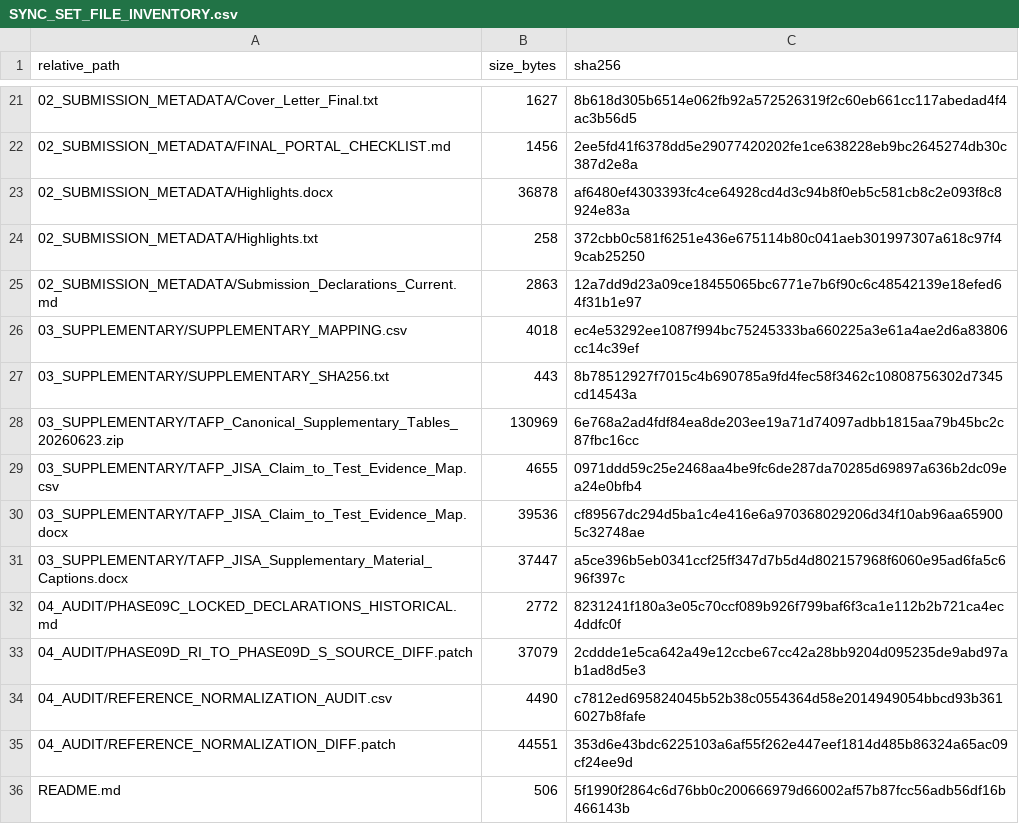
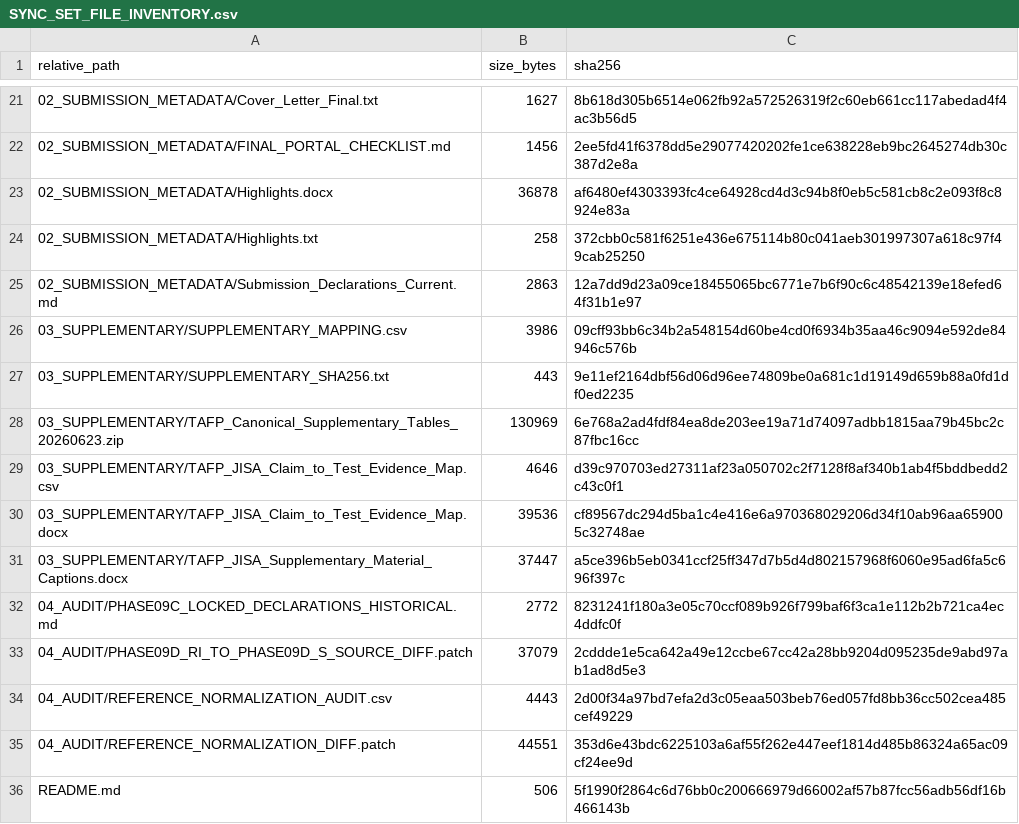
Before and after one commit to ylmzvrl/tafp-graphrag-jisa-submission, a CSV file: 05_MANIFESTS/SYNC_SET_FILE_INVENTORY.csv, drawn as a sheet; only a part is shown, gaps mark what is left out.

```diff
--- a/05_MANIFESTS/SYNC_SET_FILE_INVENTORY.csv
+++ b/05_MANIFESTS/SYNC_SET_FILE_INVENTORY.csv
@@ -25,6 +25,6 @@ relative_path,size_bytes,sha256
 02_SUBMISSION_METADATA/Submission_Declarations_Current.md,2863,12a7dd9d23a09ce18455065bc6771e7b6f90c6c48542139e18efed64f31b1e97
-03_SUPPLEMENTARY/SUPPLEMENTARY_MAPPING.csv,4018,ec4e53292ee1087f994bc75245333ba660225a3e61a4ae2d6a83806cc14c39ef
-03_SUPPLEMENTARY/SUPPLEMENTARY_SHA256.txt,443,8b78512927f7015c4b690785a9fd4fec58f3462c10808756302d7345cd14543a
+03_SUPPLEMENTARY/SUPPLEMENTARY_MAPPING.csv,3986,09cff93bb6c34b2a548154d60be4cd0f6934b35aa46c9094e592de84946c576b
+03_SUPPLEMENTARY/SUPPLEMENTARY_SHA256.txt,443,9e11ef2164dbf56d06d96ee74809be0a681c1d19149d659b88a0fd1df0ed2235
 03_SUPPLEMENTARY/TAFP_Canonical_Supplementary_Tables_20260623.zip,130969,6e768a2ad4fdf84ea8de203ee19a71d74097adbb1815aa79b45bc2c87fbc16cc
-03_SUPPLEMENTARY/TAFP_JISA_Claim_to_Test_Evidence_Map.csv,4655,0971ddd59c25e2468aa4be9fc6de287da70285d69897a636b2dc09ea24e0bfb4
+03_SUPPLEMENTARY/TAFP_JISA_Claim_to_Test_Evidence_Map.csv,4646,d39c970703ed27311af23a050702c2f7128f8af340b1ab4f5bddbedd2c43c0f1
 03_SUPPLEMENTARY/TAFP_JISA_Claim_to_Test_Evidence_Map.docx,39536,cf89567dc294d5ba1c4e416e6a970368029206d34f10ab96aa659005c32748ae
@@ -33,3 +33,3 @@ relative_path,size_bytes,sha256
 04_AUDIT/PHASE09D_RI_TO_PHASE09D_S_SOURCE_DIFF.patch,37079,2cddde1e5ca642a49e12ccbe67cc42a28bb9204d095235de9abd97ab1ad8d5e3
-04_AUDIT/REFERENCE_NORMALIZATION_AUDIT.csv,4490,c7812ed695824045b52b38c0554364d58e2014949054bbcd93b3616027b8fafe
+04_AUDIT/REFERENCE_NORMALIZATION_AUDIT.csv,4443,2d00f34a97bd7efa2d3c05eaa503beb76ed057fd8bb36cc502cea485cef49229
 04_AUDIT/REFERENCE_NORMALIZATION_DIFF.patch,44551,353d6e43bdc6225103a6af55f262e447eef1814d485b86324a65ac09cf24ee9d
```
Also changed, not shown: 03_SUPPLEMENTARY/SUPPLEMENTARY_MAPPING.csv, 2 other files.
